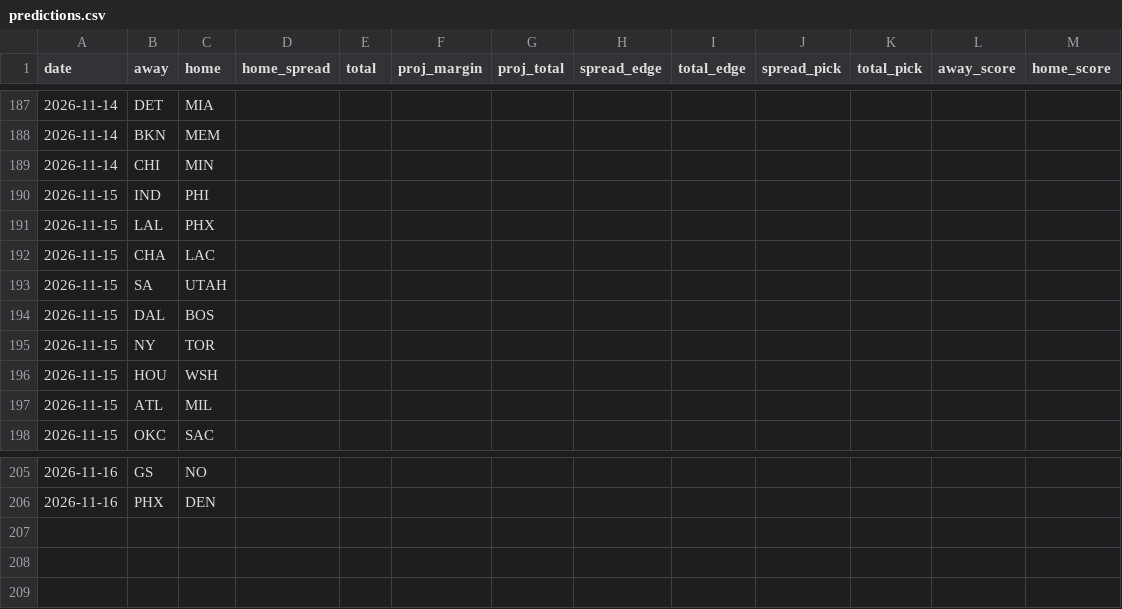
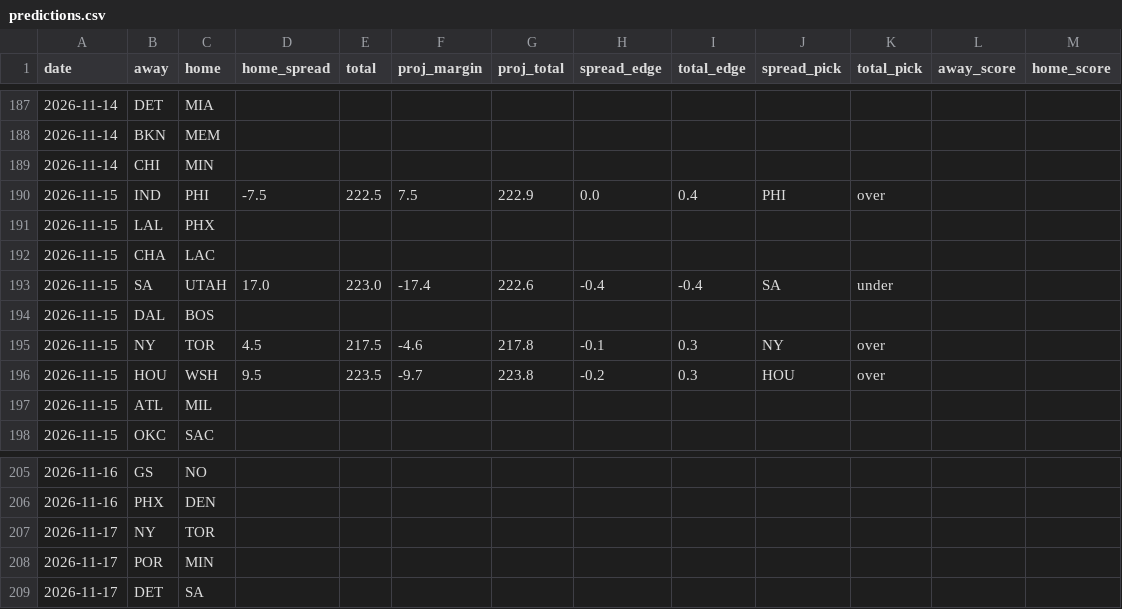
Before and after one commit to stevopotpie/courtline, a CSV file: data/predictions.csv, drawn as a sheet; only a part is shown, gaps mark what is left out; removed rows and columns are numbered as before the commit, all else as after; the diff names each change by its address in the sheet, - before the commit and + after, or states it on an @@ line.

```diff
--- a/data/predictions.csv
+++ b/data/predictions.csv
-row 190: 2026-11-15 | IND | PHI
+row 190: 2026-11-15 | IND | PHI | -7.5 | 222.5 | 7.5 | 222.9 | 0.0 | 0.4 | PHI | over
-row 193: 2026-11-15 | SA | UTAH
+row 193: 2026-11-15 | SA | UTAH | 17.0 | 223.0 | -17.4 | 222.6 | -0.4 | -0.4 | SA | under
-row 195: 2026-11-15 | NY | TOR
-row 196: 2026-11-15 | HOU | WSH
+row 195: 2026-11-15 | NY | TOR | 4.5 | 217.5 | -4.6 | 217.8 | -0.1 | 0.3 | NY | over
+row 196: 2026-11-15 | HOU | WSH | 9.5 | 223.5 | -9.7 | 223.8 | -0.2 | 0.3 | HOU | over
+row 207: 2026-11-17 | NY | TOR
+row 208: 2026-11-17 | POR | MIN
+row 209: 2026-11-17 | DET | SA
```
Also changed, not shown: 8 other files.
